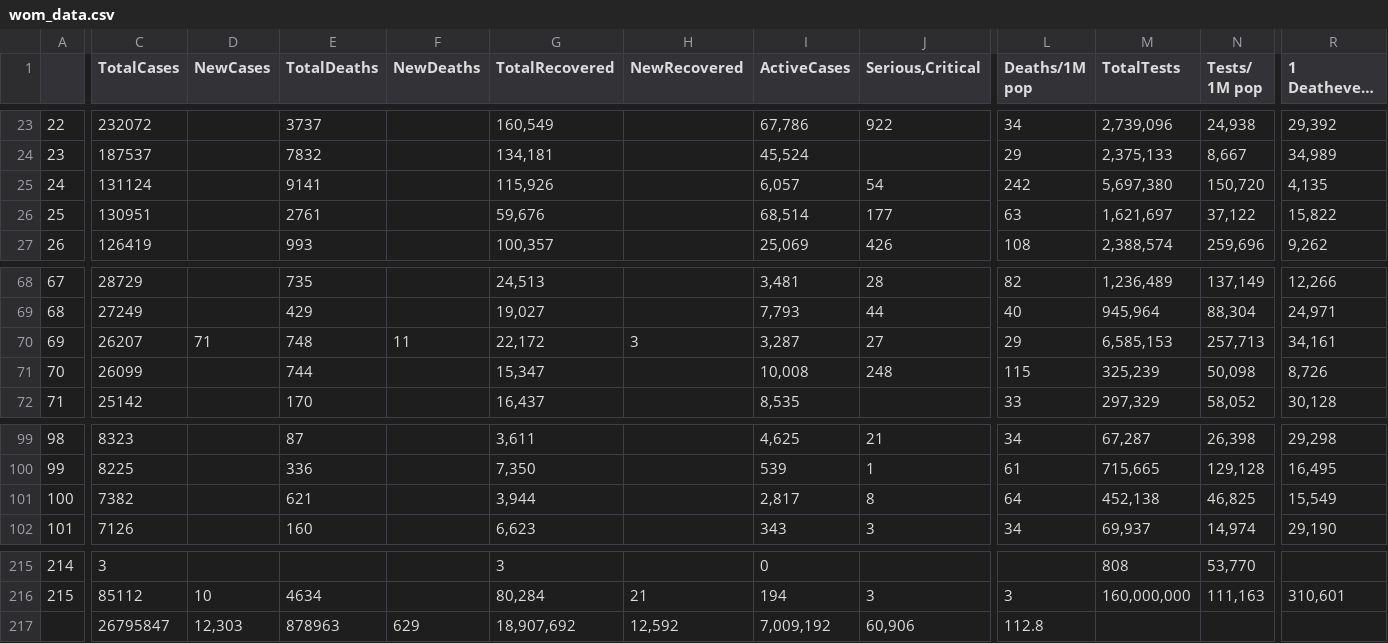
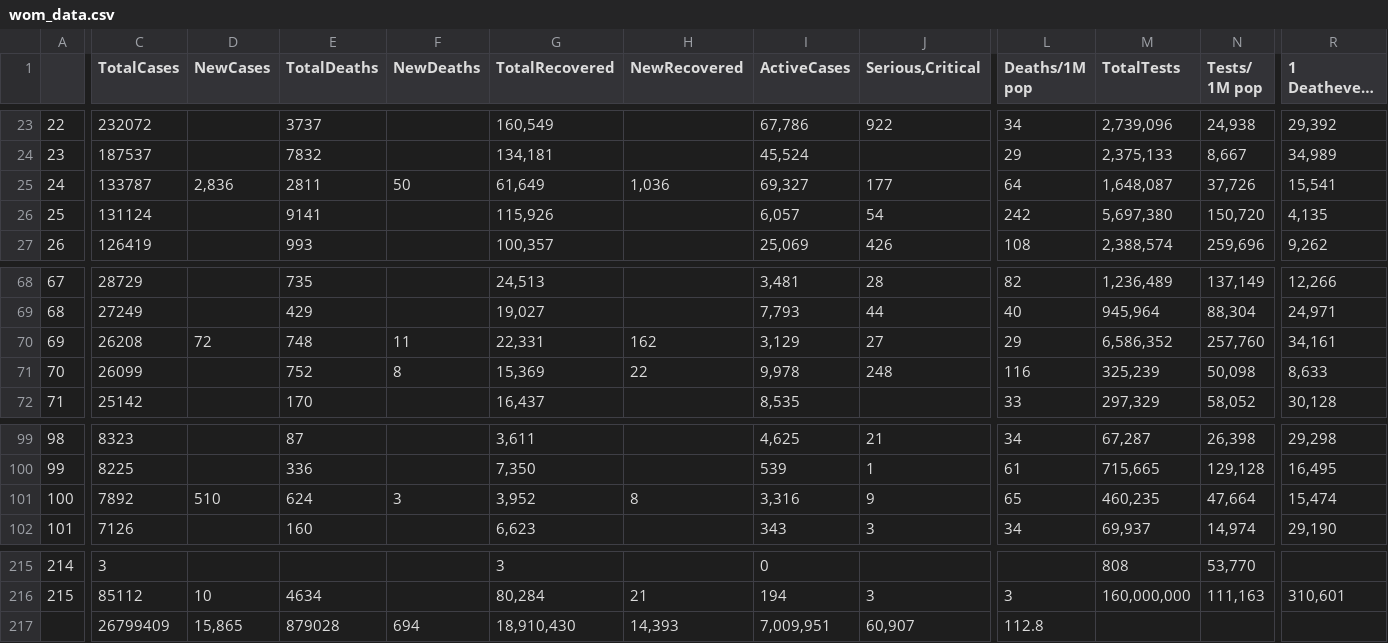
Before and after one commit to iMEdD-Lab/open-data, a CSV file: COVID-19/wom_data.csv, drawn as a sheet; only a part is shown, gaps mark what is left out; long unchanged cells end in …; removed rows and columns are numbered as before the commit, all else as after; rows hold the shown columns only; the diff covers the shown part only; the diff names each change by its address in the sheet, - before the commit and + after, or states it on an @@ line.

```diff
--- a/COVID-19/wom_data.csv
+++ b/COVID-19/wom_data.csv
+row 25: 24 | 133787 | 2,836 | 2811 | 50 | 61,649 | 1,036 | 69,327 | 177 | 64 | 1,648,087 | 37,726 | 15,541
-A26: 24
+A26: 25
-row 26: 25 | 130951 |  | 2761 |  | 59,676 |  | 68,514 | 177 | 63 | 1,621,697 | 37,122 | 15,822
-C70 (TotalCases): 26207
+C70 (TotalCases): 26208
-D70 (NewCases): 71
+D70 (NewCases): 72
-G70 (TotalRecovered): 22,172
+G70 (TotalRecovered): 22,331
-H70 (NewRecovered): 3
+H70 (NewRecovered): 162
-I70 (ActiveCases): 3,287
+I70 (ActiveCases): 3,129
-M70 (TotalTests): 6,585,153
+M70 (TotalTests): 6,586,352
-N70 (Tests/ 1M pop): 257,713
+N70 (Tests/ 1M pop): 257,760
-E71 (TotalDeaths): 744
+E71 (TotalDeaths): 752
-F71 (NewDeaths): (empty)
+F71 (NewDeaths): 8
-G71 (TotalRecovered): 15,347
+G71 (TotalRecovered): 15,369
-H71 (NewRecovered): (empty)
+H71 (NewRecovered): 22
-I71 (ActiveCases): 10,008
+I71 (ActiveCases): 9,978
-L71 (Deaths/1M pop): 115
+L71 (Deaths/1M pop): 116
-R71 (1 Deathevery X ppl): 8,726
+R71 (1 Deathevery X ppl): 8,633
-C101 (TotalCases): 7382
+C101 (TotalCases): 7892
-D101 (NewCases): (empty)
+D101 (NewCases): 510
-E101 (TotalDeaths): 621
+E101 (TotalDeaths): 624
-F101 (NewDeaths): (empty)
+F101 (NewDeaths): 3
-G101 (TotalRecovered): 3,944
+G101 (TotalRecovered): 3,952
-H101 (NewRecovered): (empty)
+H101 (NewRecovered): 8
-I101 (ActiveCases): 2,817
+I101 (ActiveCases): 3,316
-J101 (Serious,Critical): 8
+J101 (Serious,Critical): 9
-L101 (Deaths/1M pop): 64
+L101 (Deaths/1M pop): 65
-M101 (TotalTests): 452,138
+M101 (TotalTests): 460,235
-N101 (Tests/ 1M pop): 46,825
+N101 (Tests/ 1M pop): 47,664
-R101 (1 Deathevery X ppl): 15,549
+R101 (1 Deathevery X ppl): 15,474
-row 217:  | 26795847 | 12,303 | 878963 | 629 | 18,907,692 | 12,592 | 7,009,192 | 60,906 | 112.8
+row 217:  | 26799409 | 15,865 | 879028 | 694 | 18,910,430 | 14,393 | 7,009,951 | 60,907 | 112.8
```
Also changed, not shown: 30 edited cells elsewhere in this file, COVID-19/alerts.csv, 12 other files.
